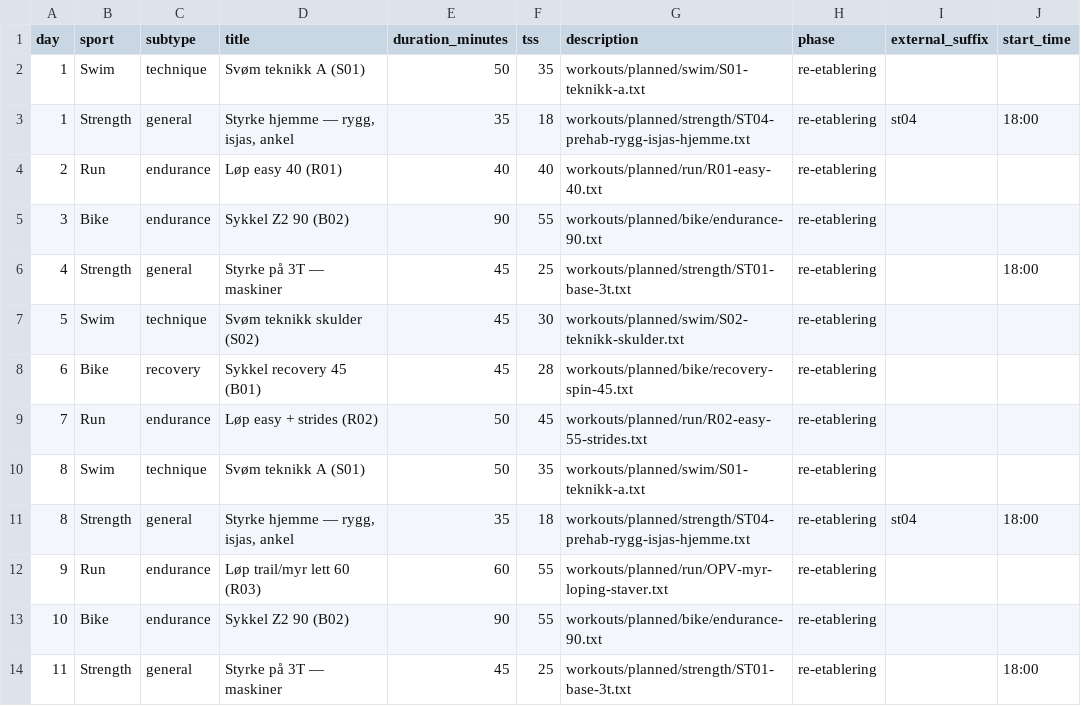
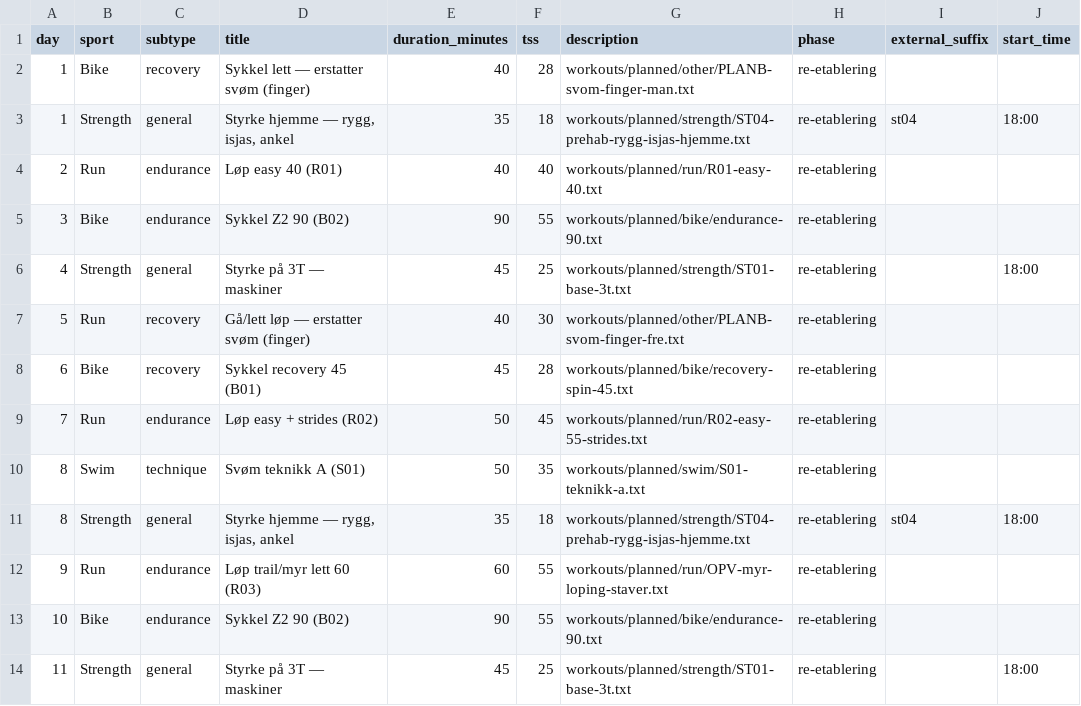
Before and after one commit to Wilste123/Lofoten_light, a CSV file: plans/csv/trainingdojo-4uker-2026-09-28.csv, drawn as a sheet; only a part is shown.

```diff
--- a/plans/csv/trainingdojo-4uker-2026-09-28.csv
+++ b/plans/csv/trainingdojo-4uker-2026-09-28.csv
@@ -1,3 +1,3 @@
 day,sport,subtype,title,duration_minutes,tss,description,phase,external_suffix,start_time
-1,Swim,technique,Svøm teknikk A (S01),50,35,workouts/planned/swim/S01-teknikk-a.txt,re-etablering,,
+1,Bike,recovery,Sykkel lett — erstatter svøm (finger),40,28,workouts/planned/other/PLANB-svom-finger-man.txt,re-etablering,,
 1,Strength,general,"Styrke hjemme — rygg, isjas, ankel",35,18,workouts/planned/strength/ST04-prehab-rygg-isjas-hjemme.txt,re-etablering,st04,18:00
@@ -6,3 +6,3 @@ day,sport,subtype,title,duration_minutes,tss,description,phase,external_suffix,s
 4,Strength,general,Styrke på 3T — maskiner,45,25,workouts/planned/strength/ST01-base-3t.txt,re-etablering,,18:00
-5,Swim,technique,Svøm teknikk skulder (S02),45,30,workouts/planned/swim/S02-teknikk-skulder.txt,re-etablering,,
+5,Run,recovery,Gå/lett løp — erstatter svøm (finger),40,30,workouts/planned/other/PLANB-svom-finger-fre.txt,re-etablering,,
 6,Bike,recovery,Sykkel recovery 45 (B01),45,28,workouts/planned/bike/recovery-spin-45.txt,re-etablering,,
```
Also changed, not shown: 5 other files.
